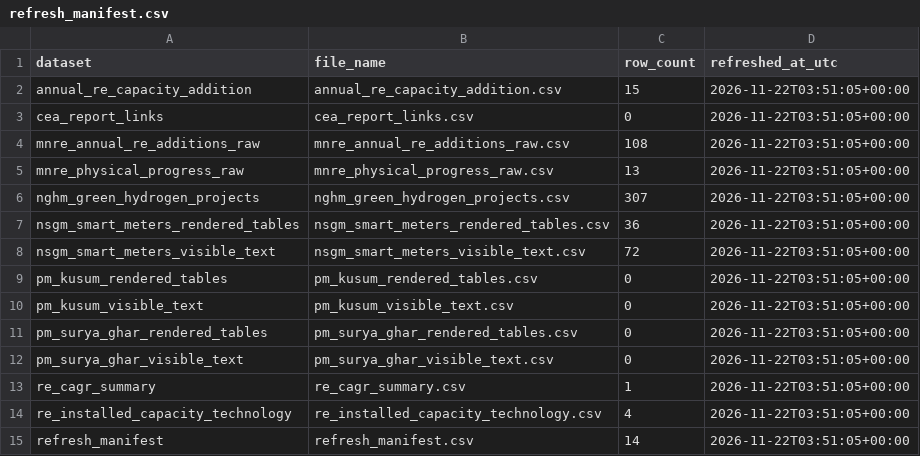
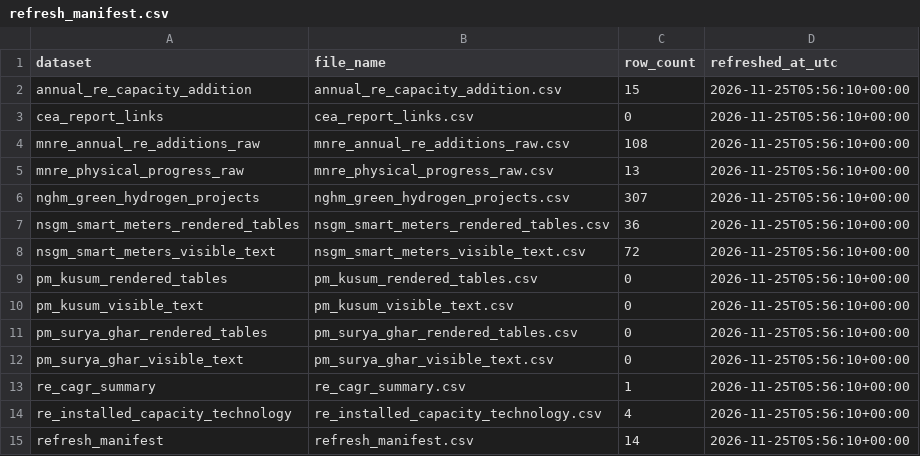
Before and after one commit to Naman7417/MIS-for-RE-Growth-in-the-country, a CSV file: powerbi-re-mis/data/refresh_manifest.csv, drawn as a sheet.

```diff
--- a/powerbi-re-mis/data/refresh_manifest.csv
+++ b/powerbi-re-mis/data/refresh_manifest.csv
@@ -1,15 +1,15 @@
 dataset,file_name,row_count,refreshed_at_utc
-annual_re_capacity_addition,annual_re_capacity_addition.csv,15,2026-11-22T03:51:05+00:00
-cea_report_links,cea_report_links.csv,0,2026-11-22T03:51:05+00:00
-mnre_annual_re_additions_raw,mnre_annual_re_additions_raw.csv,108,2026-11-22T03:51:05+00:00
-mnre_physical_progress_raw,mnre_physical_progress_raw.csv,13,2026-11-22T03:51:05+00:00
-nghm_green_hydrogen_projects,nghm_green_hydrogen_projects.csv,307,2026-11-22T03:51:05+00:00
-nsgm_smart_meters_rendered_tables,nsgm_smart_meters_rendered_tables.csv,36,2026-11-22T03:51:05+00:00
-nsgm_smart_meters_visible_text,nsgm_smart_meters_visible_text.csv,72,2026-11-22T03:51:05+00:00
-pm_kusum_rendered_tables,pm_kusum_rendered_tables.csv,0,2026-11-22T03:51:05+00:00
-pm_kusum_visible_text,pm_kusum_visible_text.csv,0,2026-11-22T03:51:05+00:00
-pm_surya_ghar_rendered_tables,pm_surya_ghar_rendered_tables.csv,0,2026-11-22T03:51:05+00:00
-pm_surya_ghar_visible_text,pm_surya_ghar_visible_text.csv,0,2026-11-22T03:51:05+00:00
-re_cagr_summary,re_cagr_summary.csv,1,2026-11-22T03:51:05+00:00
-re_installed_capacity_technology,re_installed_capacity_technology.csv,4,2026-11-22T03:51:05+00:00
-refresh_manifest,refresh_manifest.csv,14,2026-11-22T03:51:05+00:00
+annual_re_capacity_addition,annual_re_capacity_addition.csv,15,2026-11-25T05:56:10+00:00
+cea_report_links,cea_report_links.csv,0,2026-11-25T05:56:10+00:00
+mnre_annual_re_additions_raw,mnre_annual_re_additions_raw.csv,108,2026-11-25T05:56:10+00:00
+mnre_physical_progress_raw,mnre_physical_progress_raw.csv,13,2026-11-25T05:56:10+00:00
+nghm_green_hydrogen_projects,nghm_green_hydrogen_projects.csv,307,2026-11-25T05:56:10+00:00
+nsgm_smart_meters_rendered_tables,nsgm_smart_meters_rendered_tables.csv,36,2026-11-25T05:56:10+00:00
+nsgm_smart_meters_visible_text,nsgm_smart_meters_visible_text.csv,72,2026-11-25T05:56:10+00:00
+pm_kusum_rendered_tables,pm_kusum_rendered_tables.csv,0,2026-11-25T05:56:10+00:00
+pm_kusum_visible_text,pm_kusum_visible_text.csv,0,2026-11-25T05:56:10+00:00
+pm_surya_ghar_rendered_tables,pm_surya_ghar_rendered_tables.csv,0,2026-11-25T05:56:10+00:00
+pm_surya_ghar_visible_text,pm_surya_ghar_visible_text.csv,0,2026-11-25T05:56:10+00:00
+re_cagr_summary,re_cagr_summary.csv,1,2026-11-25T05:56:10+00:00
+re_installed_capacity_technology,re_installed_capacity_technology.csv,4,2026-11-25T05:56:10+00:00
+refresh_manifest,refresh_manifest.csv,14,2026-11-25T05:56:10+00:00
```
Also changed, not shown: powerbi-re-mis/data/refresh_errors.csv.
